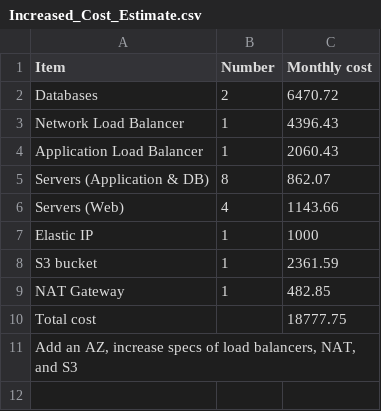
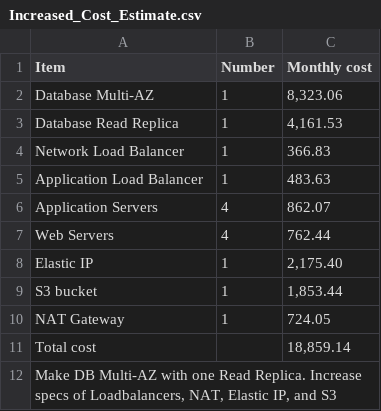
Before and after one commit to codeballet/cand-p2-performance, a CSV file: Increased_Cost_Estimate.csv, drawn as a sheet.

Commit message:
Fix: update cost estimates

```diff
--- a/Increased_Cost_Estimate.csv
+++ b/Increased_Cost_Estimate.csv
@@ -1,11 +1,12 @@
 Item,Number,Monthly cost
-Databases,2,6470.72
-Network Load Balancer,1,4396.43
-Application Load Balancer,1,2060.43
-Servers (Application & DB),8,862.07
-Servers (Web),4,1143.66
-Elastic IP,1,1000
-S3 bucket,1,2361.59
-NAT Gateway,1,482.85
-Total cost,,18777.75
-"Add an AZ, increase specs of load balancers, NAT, and S3",,
+Database Multi-AZ,1,"8,323.06"
+Database Read Replica,1,"4,161.53"
+Network Load Balancer,1,366.83
+Application Load Balancer,1,483.63
+Application Servers,4,862.07
+Web Servers,4,762.44
+Elastic IP,1,"2,175.40"
+S3 bucket,1,"1,853.44"
+NAT Gateway,1,724.05
+Total cost,,"18,859.14"
+"Make DB Multi-AZ with one Read Replica. Increase specs of Loadbalancers, NAT, Elastic IP, and S3",,
```
Also changed, not shown: Initial_Cost_Estimate.csv, Reduced_Cost_Estimate.csv, 1 other file.
